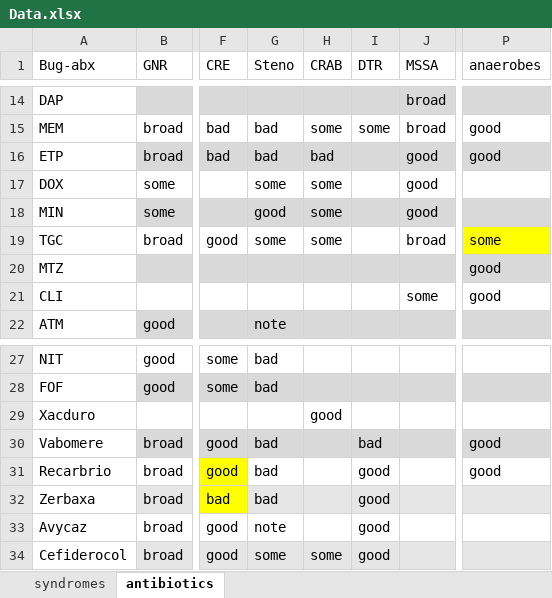
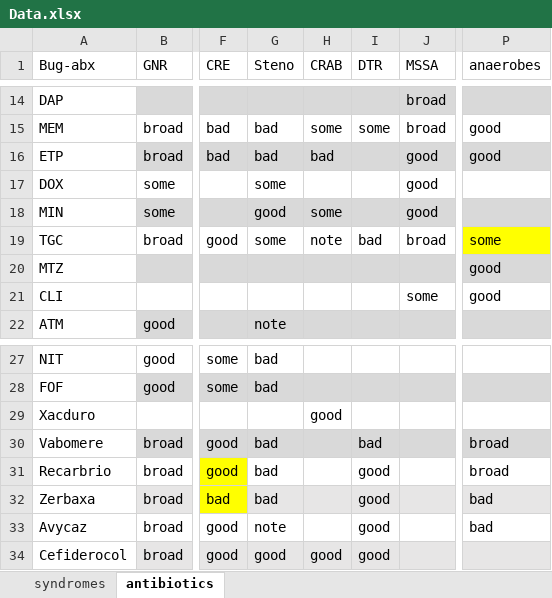
Before and after one commit to HunterRatliff1/BugDrug, an Excel workbook: files/CSV_data/Data.xlsx, sheet antibiotics, drawn as a sheet; only a part is shown, gaps mark what is left out; values as stored, in another font and other column widths than the file's, no borders; the diff names each change by its address in the sheet, - before the commit and + after, or states it on an @@ line.

```diff
--- a/files/CSV_data/Data.xlsx (sheet antibiotics)
+++ b/files/CSV_data/Data.xlsx (sheet antibiotics)
-H17 (CRAB): some
+H17 (CRAB): (empty)
-H19 (CRAB): some
+H19 (CRAB): note
-I19 (DTR): (empty)
+I19 (DTR): bad
-P30:P31 (anaerobes): good
+P30:P31 (anaerobes): broad
-P32:P33 (anaerobes): (empty)
+P32:P33 (anaerobes): bad
-G34 (Steno): some
+G34 (Steno): good
-H34 (CRAB): some
+H34 (CRAB): good
```
Also changed, not shown: 2 other files.
